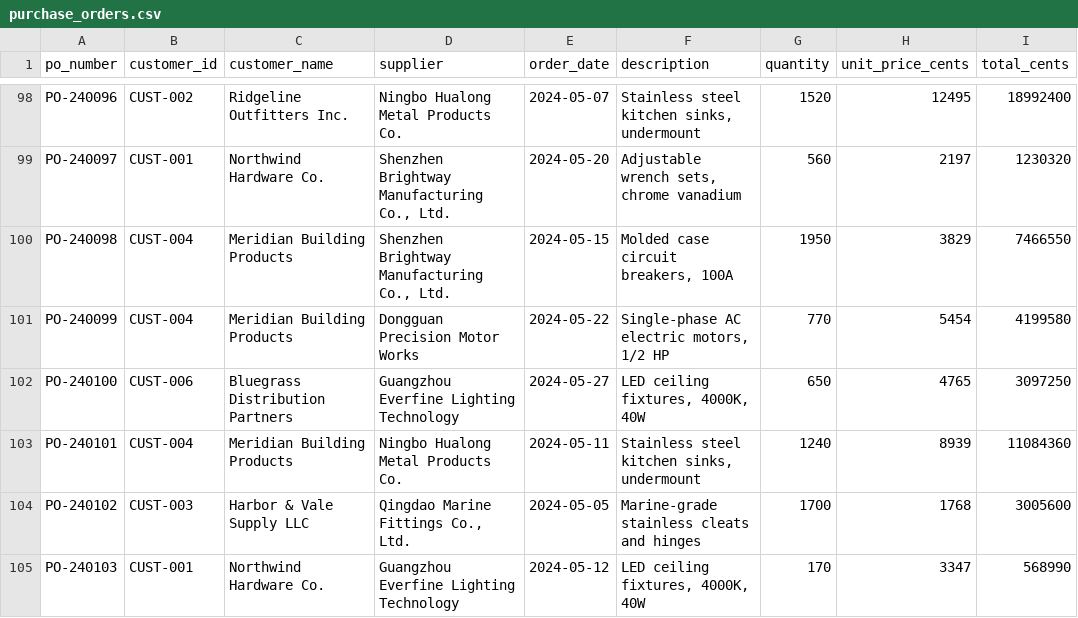
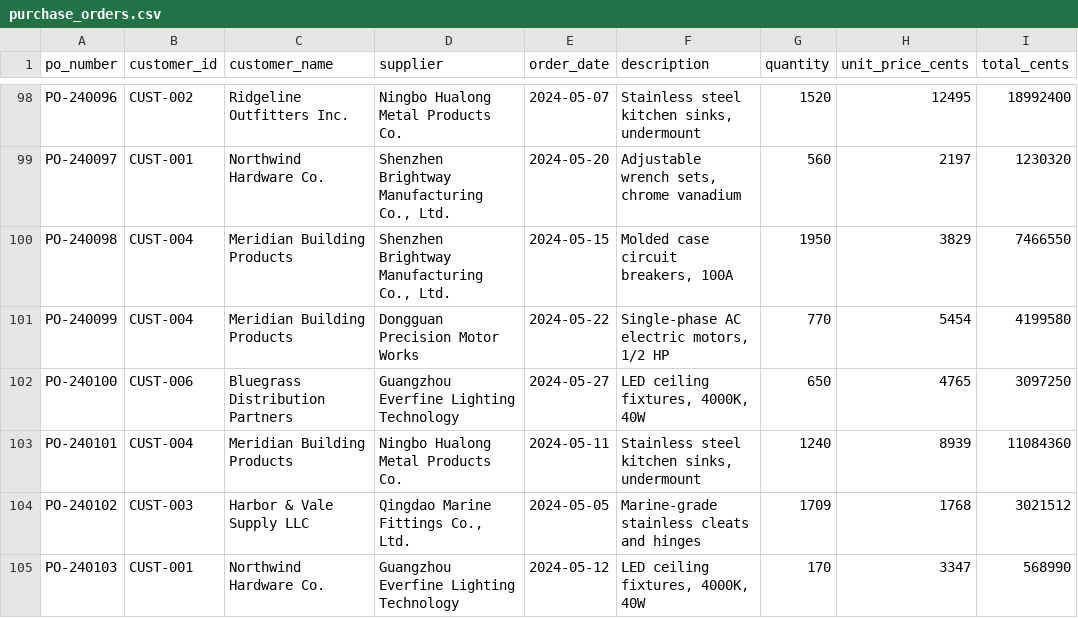
Before and after one commit to adiparekh8/sherlock, a CSV file: data/synthetic_v1/purchase_orders.csv, drawn as a sheet; only a part is shown, gaps mark what is left out; the diff covers the shown part only.

```diff
--- a/data/synthetic_v1/purchase_orders.csv
+++ b/data/synthetic_v1/purchase_orders.csv
@@ -103,3 +103,3 @@ PO-240100,CUST-006,Bluegrass Distribution Partners,Guangzhou Everfine Lighting T
 PO-240101,CUST-004,Meridian Building Products,Ningbo Hualong Metal Products Co.,2024-05-11,"Stainless steel kitchen sinks, undermount",1240,8939,11084360
-PO-240102,CUST-003,Harbor & Vale Supply LLC,"Qingdao Marine Fittings Co., Ltd.",2024-05-05,Marine-grade stainless cleats and hinges,1700,1768,3005600
+PO-240102,CUST-003,Harbor & Vale Supply LLC,"Qingdao Marine Fittings Co., Ltd.",2024-05-05,Marine-grade stainless cleats and hinges,1709,1768,3021512
 PO-240103,CUST-001,Northwind Hardware Co.,Guangzhou Everfine Lighting Technology,2024-05-12,"LED ceiling fixtures, 4000K, 40W",170,3347,568990
```
Also changed, not shown: 1 removed row and 20 edited cells elsewhere in this file, data/synthetic_v1/invoices.csv, data/synthetic_v1/shipments.csv, 19 other files.
